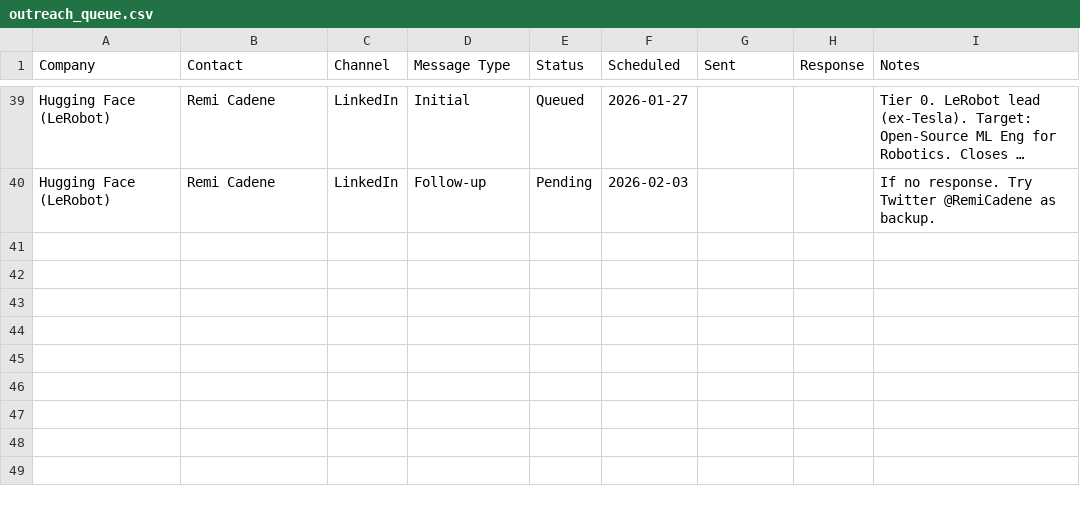
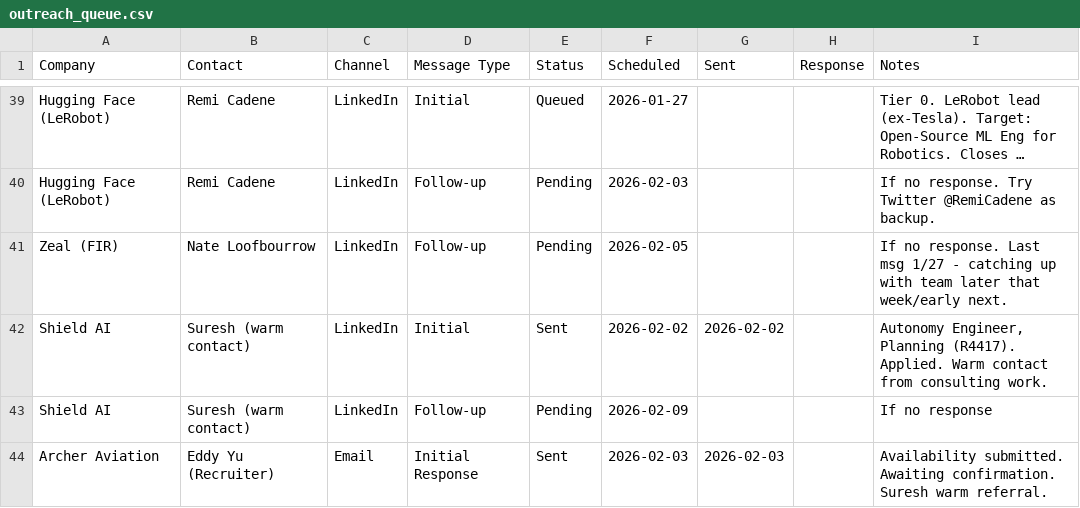
Before and after one commit to MarkMote/personal-agent, a CSV file: data/outreach_queue.csv, drawn as a sheet; only a part is shown, gaps mark what is left out; long unchanged cells end in ….

```diff
--- a/data/outreach_queue.csv
+++ b/data/outreach_queue.csv
@@ -40 +40,5 @@
 "Hugging Face (LeRobot)","Remi Cadene","LinkedIn","Follow-up","Pending","2026-02-03","","","If no response. Try Twitter @RemiCadene as backup."
+"Zeal (FIR)","Nate Loofbourrow","LinkedIn","Follow-up","Pending","2026-02-05","","","If no response. Last msg 1/27 - catching up with team later that week/early next."
+"Shield AI","Suresh (warm contact)","LinkedIn","Initial","Sent","2026-02-02","2026-02-02","","Autonomy Engineer, Planning (R4417). Applied. Warm contact from consulting work."
+"Shield AI","Suresh (warm contact)","LinkedIn","Follow-up","Pending","2026-02-09","","","If no response"
+"Archer Aviation","Eddy Yu (Recruiter)","Email","Initial Response","Sent","2026-02-03","2026-02-03","","Availability submitted. Awaiting confirmation. Suresh warm referral."
```
Also changed, not shown: data/tracker.csv, 27 other files.
